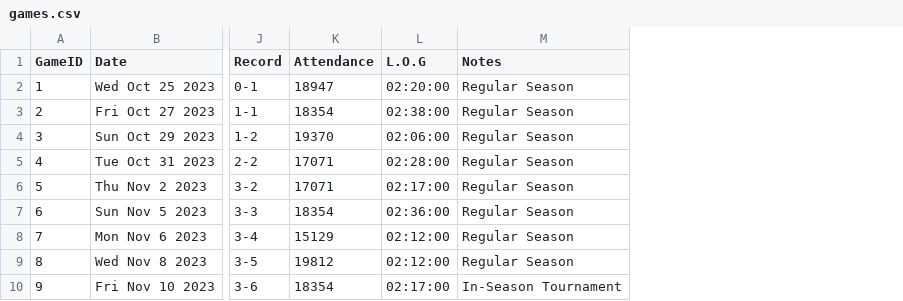
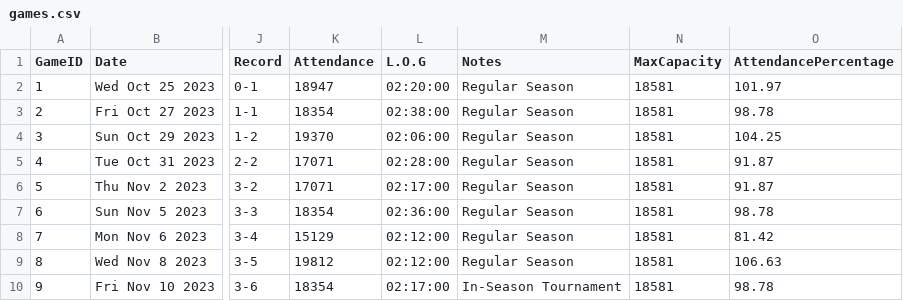
Before and after one commit to VincentBanuelos/financial-analysis, a CSV file: games.csv, drawn as a sheet; only a part is shown, gaps mark what is left out; the diff names each change by its address in the sheet, - before the commit and + after, or states it on an @@ line.

```diff
--- a/games.csv
+++ b/games.csv
+column N (MaxCapacity), rows 2-10: all 18581
+column O (AttendancePercentage), rows 2-10: 101.97 | 98.78 | 104.25 | 91.87 | 91.87 | 98.78 | 81.42 | 106.63 | 98.78
```
Also changed, not shown: food_items.csv, merchandise_items.csv, 3 other files.
